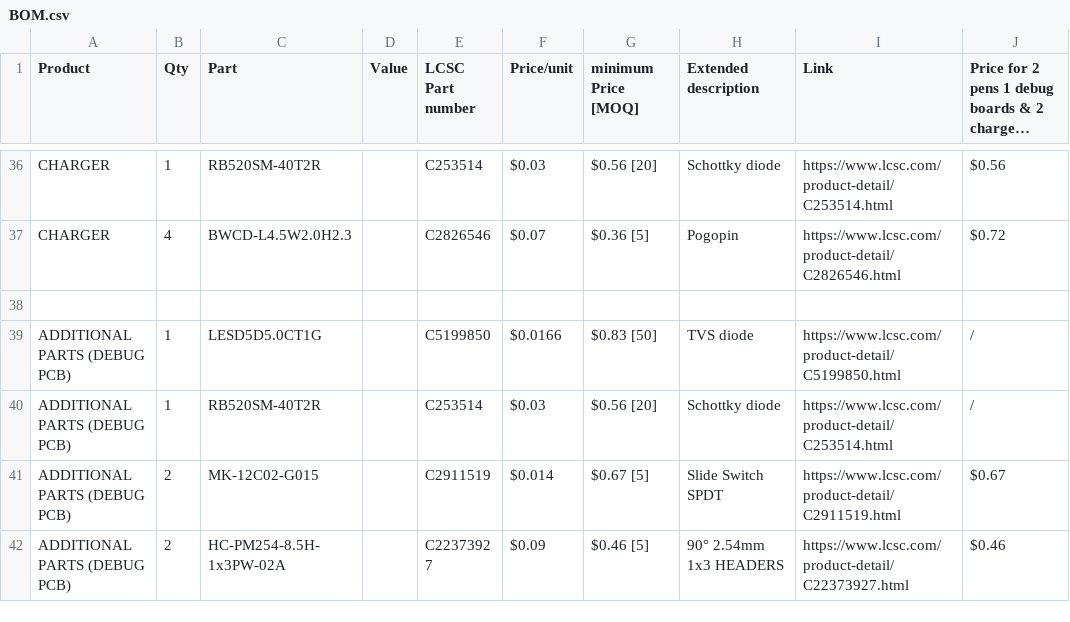
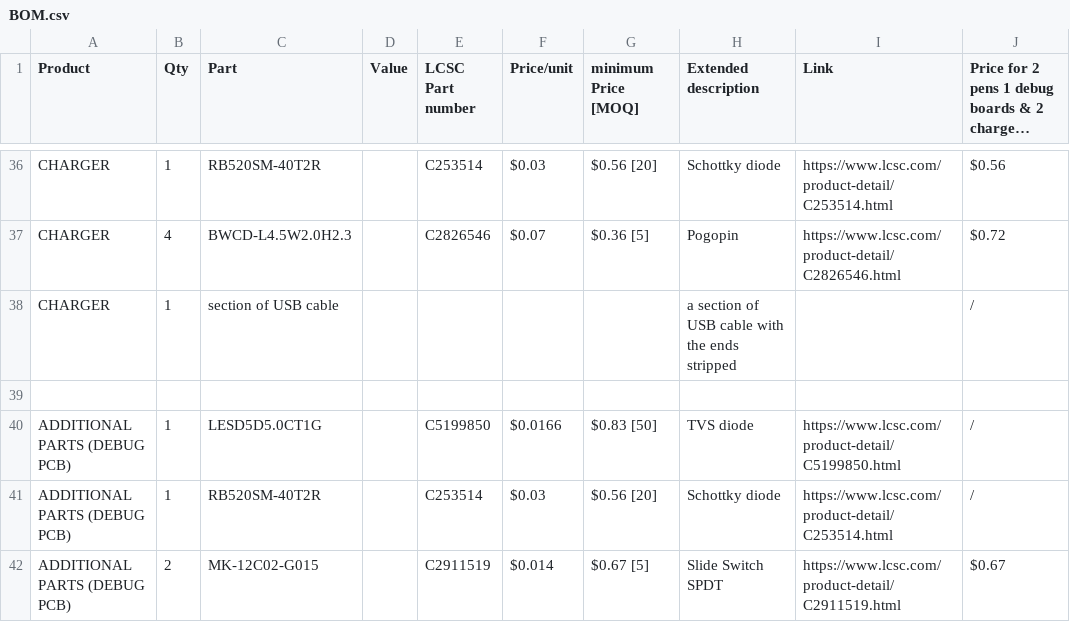
Before and after one commit to silkscreen-studio/Lume-pen, a CSV file: BOM.csv, drawn as a sheet; only a part is shown, gaps mark what is left out; the shorter side is filled out with more unchanged rows; long unchanged cells end in ….

Commit message:
Update BOM.csv

```diff
--- a/BOM.csv
+++ b/BOM.csv
@@ -37,2 +37,3 @@ CHARGER,1,RB520SM-40T2R,,C253514,$0.03,$0.56 [20],Schottky diode,https://www.lcs
 CHARGER,4,BWCD-L4.5W2.0H2.3,,C2826546,$0.07,$0.36 [5],Pogopin,https://www.lcsc.com/product-detail/C2826546.html,$0.72
+CHARGER,1,section of USB cable,,,,,a section of USB cable with the ends stripped,,/
 ,,,,,,,,,
```
